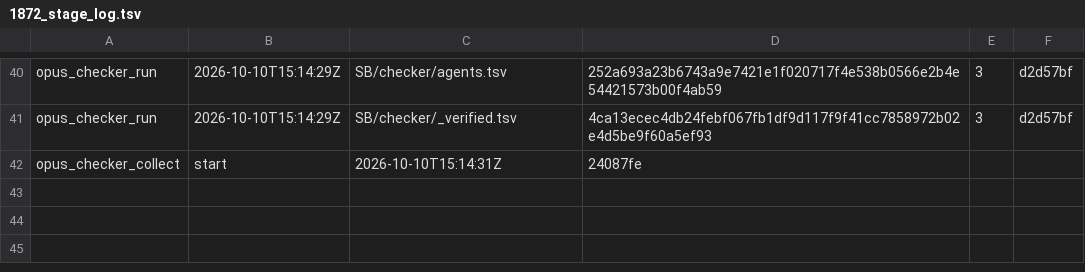
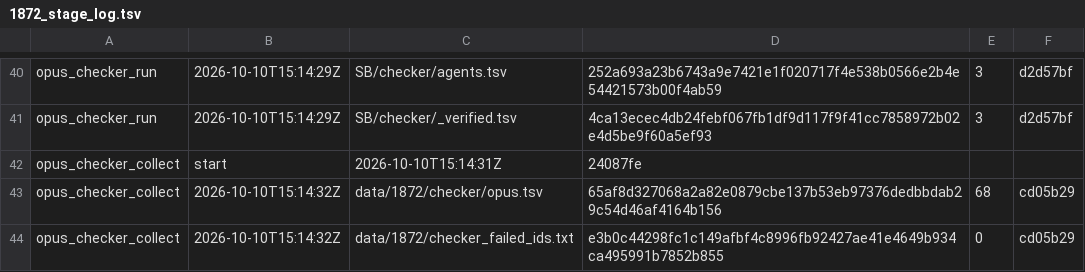
Before and after one commit to shmanubhav/aurora-catalog, a TSV file: results/1872_stage_log.tsv, drawn as a sheet; only a part is shown, gaps mark what is left out; the diff names each change by its address in the sheet, - before the commit and + after, or states it on an @@ line.

Commit message:
1872 stage opus_checker_collect

```diff
--- a/results/1872_stage_log.tsv
+++ b/results/1872_stage_log.tsv
+row 43: opus_checker_collect | 2026-10-10T15:14:32Z | data/1872/checker/opus.tsv | 65af8d327068a2a82e0879cbe137b53eb97376dedbbdab29c54d46af4164b156 | 68 | cd05b29
+row 44: opus_checker_collect | 2026-10-10T15:14:32Z | data/1872/checker_failed_ids.txt | e3b0c44298fc1c149afbf4c8996fb92427ae41e4649b934ca495991b7852b855 | 0 | cd05b29
```
